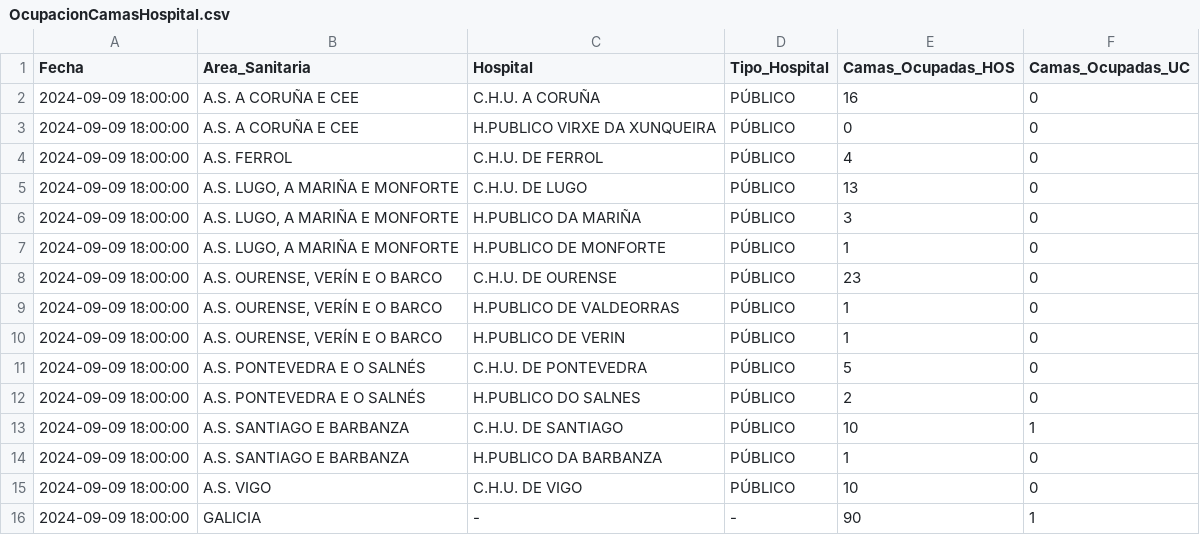
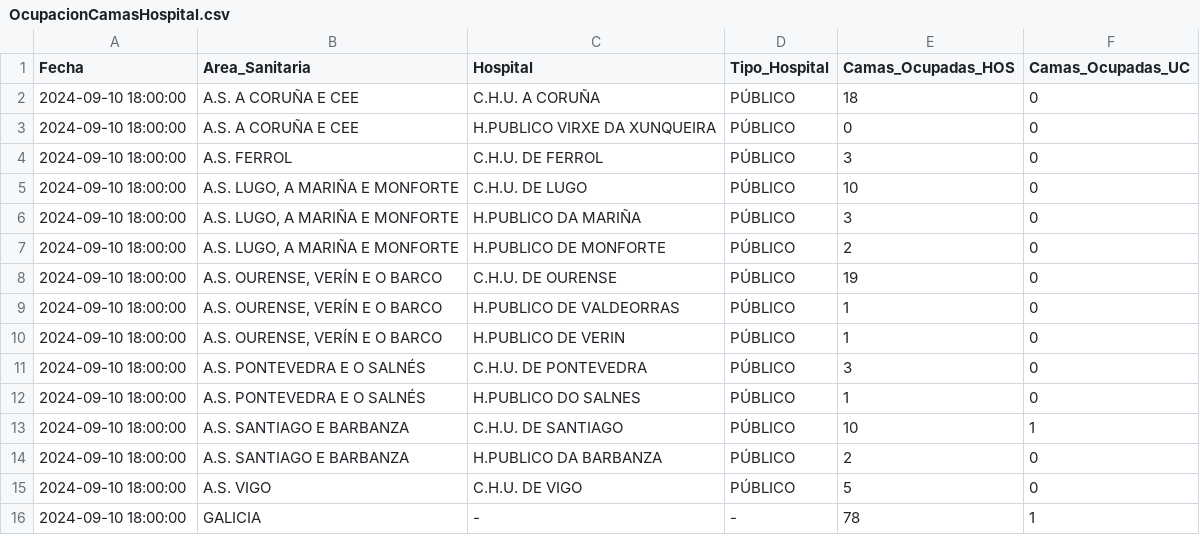
Before and after one commit to jjelosua/sergas-covid19-data, a CSV file: OcupacionCamasHospital.csv, drawn as a sheet.

```diff
--- a/OcupacionCamasHospital.csv
+++ b/OcupacionCamasHospital.csv
@@ -1,16 +1,16 @@
 Fecha,Area_Sanitaria,Hospital,Tipo_Hospital,Camas_Ocupadas_HOS,Camas_Ocupadas_UC
-2024-09-09 18:00:00,"A.S. A CORUÑA E CEE","C.H.U. A CORUÑA","PÚBLICO","16","0"
-2024-09-09 18:00:00,"A.S. A CORUÑA E CEE","H.PUBLICO VIRXE DA XUNQUEIRA","PÚBLICO","0","0"
-2024-09-09 18:00:00,"A.S. FERROL","C.H.U. DE FERROL","PÚBLICO","4","0"
-2024-09-09 18:00:00,"A.S. LUGO, A MARIÑA E MONFORTE","C.H.U. DE LUGO","PÚBLICO","13","0"
-2024-09-09 18:00:00,"A.S. LUGO, A MARIÑA E MONFORTE","H.PUBLICO DA MARIÑA","PÚBLICO","3","0"
-2024-09-09 18:00:00,"A.S. LUGO, A MARIÑA E MONFORTE","H.PUBLICO DE MONFORTE","PÚBLICO","1","0"
-2024-09-09 18:00:00,"A.S. OURENSE, VERÍN E O BARCO","C.H.U. DE OURENSE","PÚBLICO","23","0"
-2024-09-09 18:00:00,"A.S. OURENSE, VERÍN E O BARCO","H.PUBLICO DE VALDEORRAS","PÚBLICO","1","0"
-2024-09-09 18:00:00,"A.S. OURENSE, VERÍN E O BARCO","H.PUBLICO DE VERIN","PÚBLICO","1","0"
-2024-09-09 18:00:00,"A.S. PONTEVEDRA E O SALNÉS","C.H.U. DE PONTEVEDRA","PÚBLICO","5","0"
-2024-09-09 18:00:00,"A.S. PONTEVEDRA E O SALNÉS","H.PUBLICO DO SALNES","PÚBLICO","2","0"
-2024-09-09 18:00:00,"A.S. SANTIAGO E BARBANZA","C.H.U. DE SANTIAGO","PÚBLICO","10","1"
-2024-09-09 18:00:00,"A.S. SANTIAGO E BARBANZA","H.PUBLICO DA BARBANZA","PÚBLICO","1","0"
-2024-09-09 18:00:00,"A.S. VIGO","C.H.U. DE VIGO","PÚBLICO","10","0"
-2024-09-09 18:00:00,"GALICIA","-","-","90","1"
+2024-09-10 18:00:00,"A.S. A CORUÑA E CEE","C.H.U. A CORUÑA","PÚBLICO","18","0"
+2024-09-10 18:00:00,"A.S. A CORUÑA E CEE","H.PUBLICO VIRXE DA XUNQUEIRA","PÚBLICO","0","0"
+2024-09-10 18:00:00,"A.S. FERROL","C.H.U. DE FERROL","PÚBLICO","3","0"
+2024-09-10 18:00:00,"A.S. LUGO, A MARIÑA E MONFORTE","C.H.U. DE LUGO","PÚBLICO","10","0"
+2024-09-10 18:00:00,"A.S. LUGO, A MARIÑA E MONFORTE","H.PUBLICO DA MARIÑA","PÚBLICO","3","0"
+2024-09-10 18:00:00,"A.S. LUGO, A MARIÑA E MONFORTE","H.PUBLICO DE MONFORTE","PÚBLICO","2","0"
+2024-09-10 18:00:00,"A.S. OURENSE, VERÍN E O BARCO","C.H.U. DE OURENSE","PÚBLICO","19","0"
+2024-09-10 18:00:00,"A.S. OURENSE, VERÍN E O BARCO","H.PUBLICO DE VALDEORRAS","PÚBLICO","1","0"
+2024-09-10 18:00:00,"A.S. OURENSE, VERÍN E O BARCO","H.PUBLICO DE VERIN","PÚBLICO","1","0"
+2024-09-10 18:00:00,"A.S. PONTEVEDRA E O SALNÉS","C.H.U. DE PONTEVEDRA","PÚBLICO","3","0"
+2024-09-10 18:00:00,"A.S. PONTEVEDRA E O SALNÉS","H.PUBLICO DO SALNES","PÚBLICO","1","0"
+2024-09-10 18:00:00,"A.S. SANTIAGO E BARBANZA","C.H.U. DE SANTIAGO","PÚBLICO","10","1"
+2024-09-10 18:00:00,"A.S. SANTIAGO E BARBANZA","H.PUBLICO DA BARBANZA","PÚBLICO","2","0"
+2024-09-10 18:00:00,"A.S. VIGO","C.H.U. DE VIGO","PÚBLICO","5","0"
+2024-09-10 18:00:00,"GALICIA","-","-","78","1"
```
Also changed, not shown: ActivosCuradosFallecidos.csv, PorcentajeInfeccionesPorFecha.csv, 1 other file.
